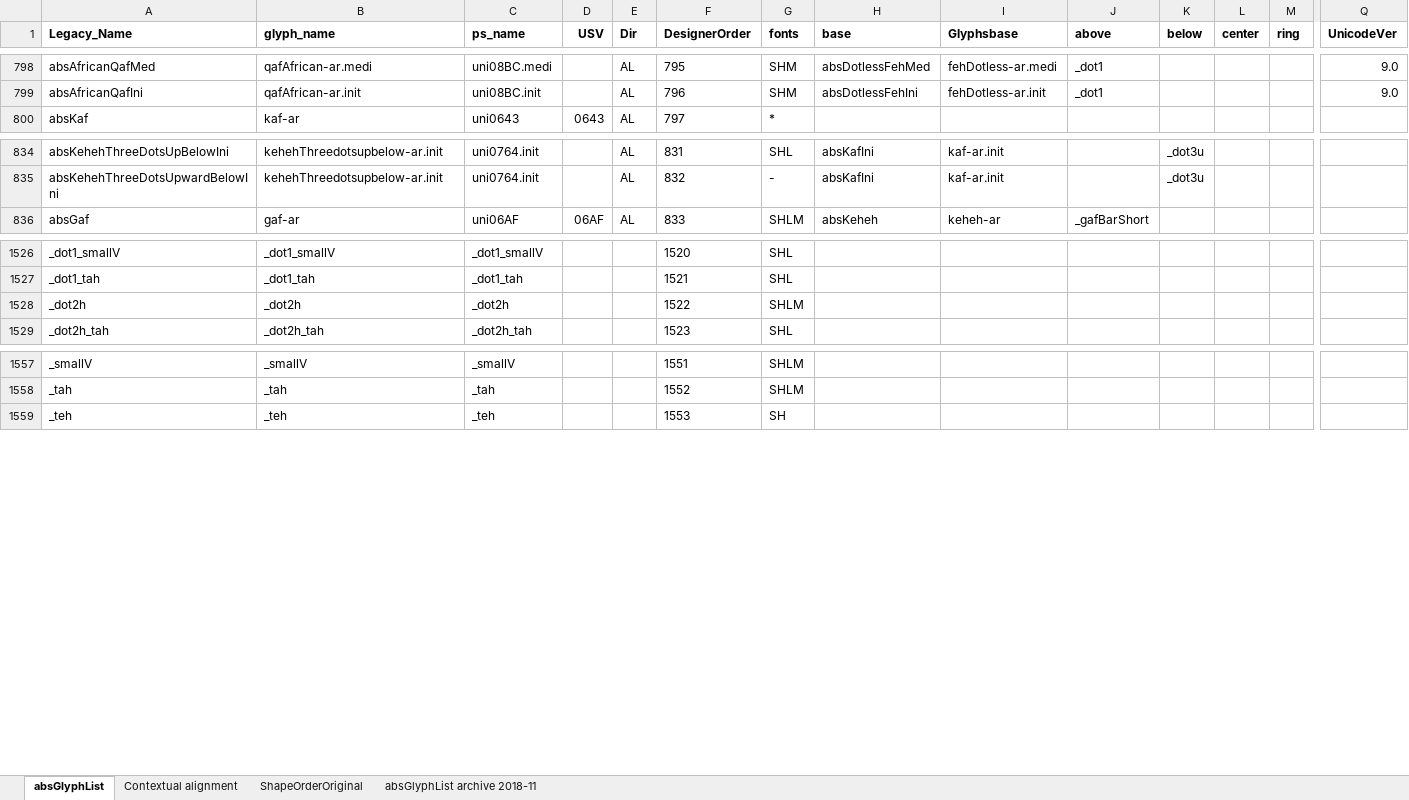
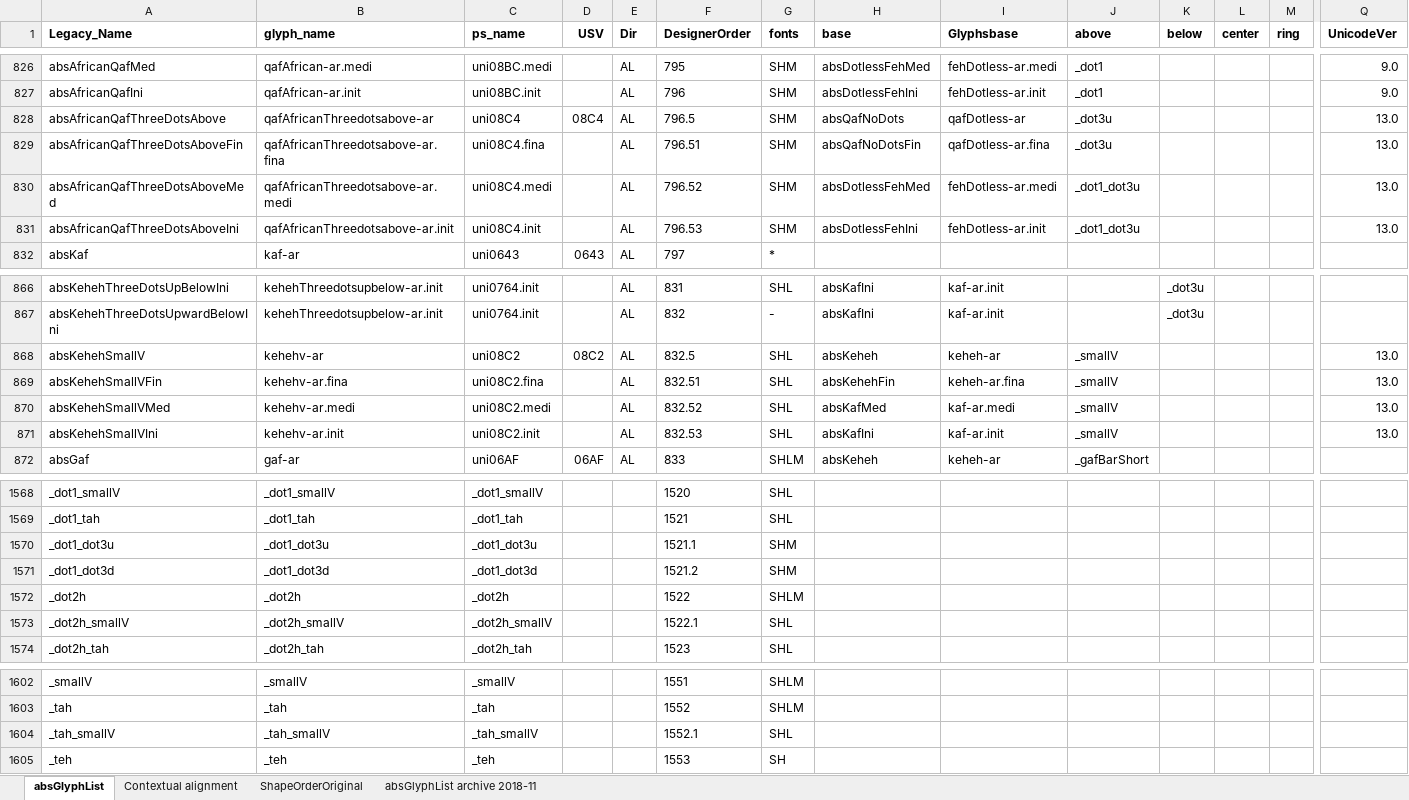
Before and after one commit to silnrsi/font-arab-tools, an Excel workbook: absGlyphList/absGlyphList.xlsx, sheet absGlyphList, drawn as a sheet; only a part is shown, gaps mark what is left out; values as stored, in another font and other column widths than the file's, no borders; charts and pictures not drawn; rows hold the shown columns only; the diff covers the shown part only; the diff names each change by its address in the sheet, - before the commit and + after, or states it on an @@ line.

Commit message:
[ABS-1870] Added glyphs for 10 characters needed for Unicode 13.0

```diff
--- a/absGlyphList/absGlyphList.xlsx (sheet absGlyphList)
+++ b/absGlyphList/absGlyphList.xlsx (sheet absGlyphList)
+row 828: absAfricanQafThreeDotsAbove | qafAfricanThreedotsabove-ar | uni08C4 | 08C4 | AL | 796.5 | SHM | absQafNoDots | qafDotless-ar | _dot3u |  |  |  | 13.0
+row 829: absAfricanQafThreeDotsAboveFin | qafAfricanThreedotsabove-ar.fina | uni08C4.fina |  | AL | 796.51 | SHM | absQafNoDotsFin | qafDotless-ar.fina | _dot3u |  |  |  | 13.0
+row 830: absAfricanQafThreeDotsAboveMed | qafAfricanThreedotsabove-ar.medi | uni08C4.medi |  | AL | 796.52 | SHM | absDotlessFehMed | fehDotless-ar.medi | _dot1_dot3u |  |  |  | 13.0
+row 831: absAfricanQafThreeDotsAboveIni | qafAfricanThreedotsabove-ar.init | uni08C4.init |  | AL | 796.53 | SHM | absDotlessFehIni | fehDotless-ar.init | _dot1_dot3u |  |  |  | 13.0
+row 868: absKehehSmallV | kehehv-ar | uni08C2 | 08C2 | AL | 832.5 | SHL | absKeheh | keheh-ar | _smallV |  |  |  | 13.0
+row 869: absKehehSmallVFin | kehehv-ar.fina | uni08C2.fina |  | AL | 832.51 | SHL | absKehehFin | keheh-ar.fina | _smallV |  |  |  | 13.0
+row 870: absKehehSmallVMed | kehehv-ar.medi | uni08C2.medi |  | AL | 832.52 | SHL | absKafMed | kaf-ar.medi | _smallV |  |  |  | 13.0
+row 871: absKehehSmallVIni | kehehv-ar.init | uni08C2.init |  | AL | 832.53 | SHL | absKafIni | kaf-ar.init | _smallV |  |  |  | 13.0
+row 1570: _dot1_dot3u | _dot1_dot3u | _dot1_dot3u |  |  | 1521.1 | SHM
+row 1571: _dot1_dot3d | _dot1_dot3d | _dot1_dot3d |  |  | 1521.2 | SHM
+row 1573: _dot2h_smallV | _dot2h_smallV | _dot2h_smallV |  |  | 1522.1 | SHL
+row 1604: _tah_smallV | _tah_smallV | _tah_smallV |  |  | 1552.1 | SHL
```
Also changed, not shown: 34 added rows elsewhere in this sheet, 2 other files.
